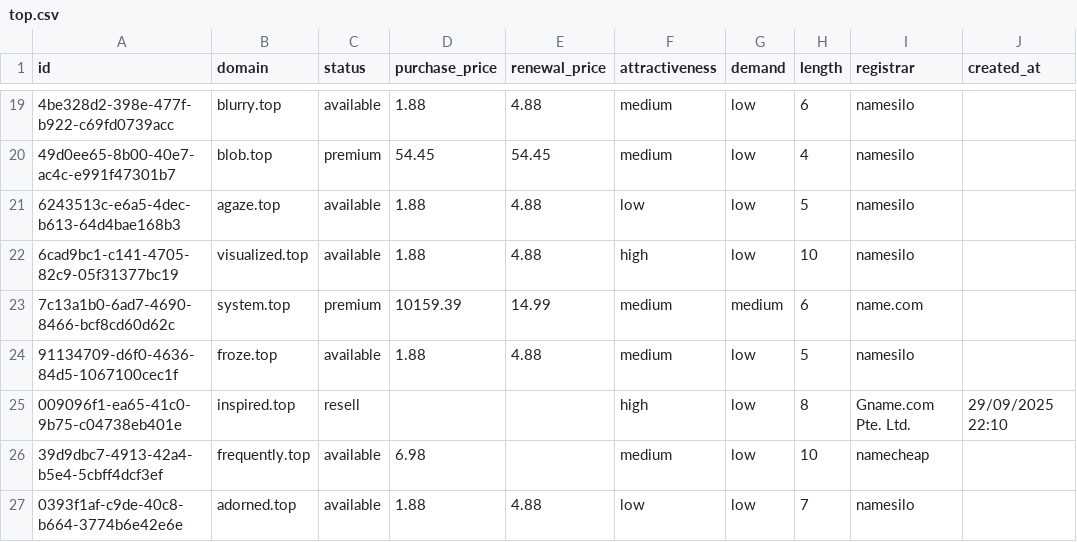
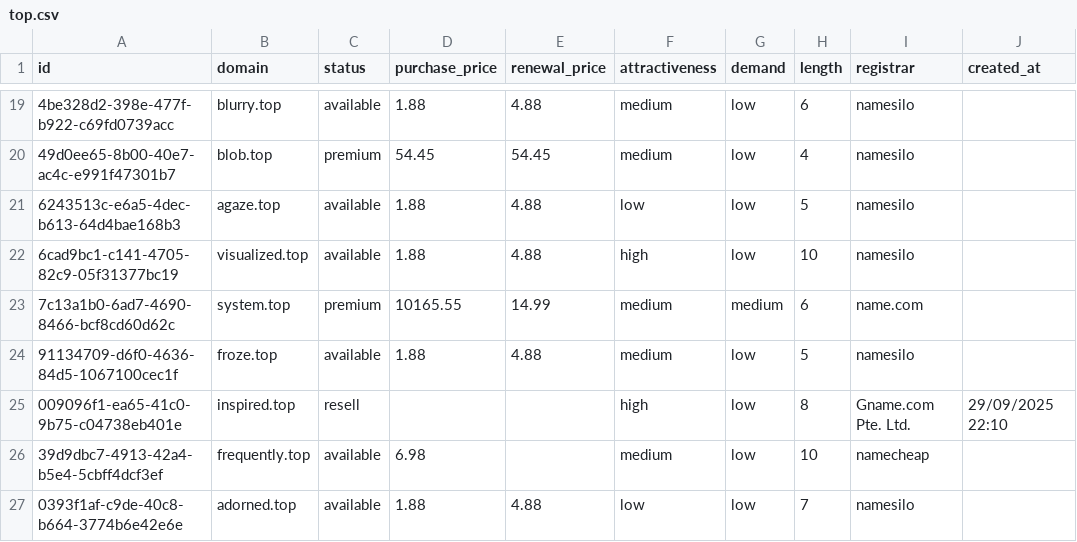
Before and after one commit to UniqueDomains/top-oneword-domains, a CSV file: top.csv, drawn as a sheet; only a part is shown, gaps mark what is left out; the diff names each change by its address in the sheet, - before the commit and + after, or states it on an @@ line.

Commit message:
Domains update

```diff
--- a/top.csv
+++ b/top.csv
-D23 (purchase_price): 10159.39
+D23 (purchase_price): 10165.55
```
Also changed, not shown: 4 other files.
